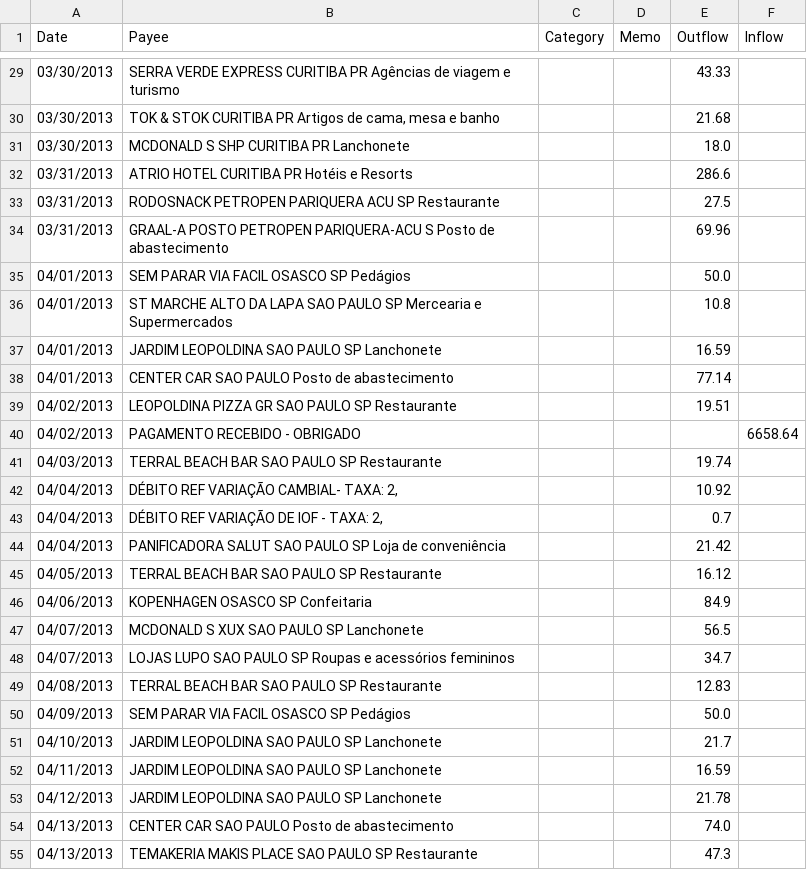
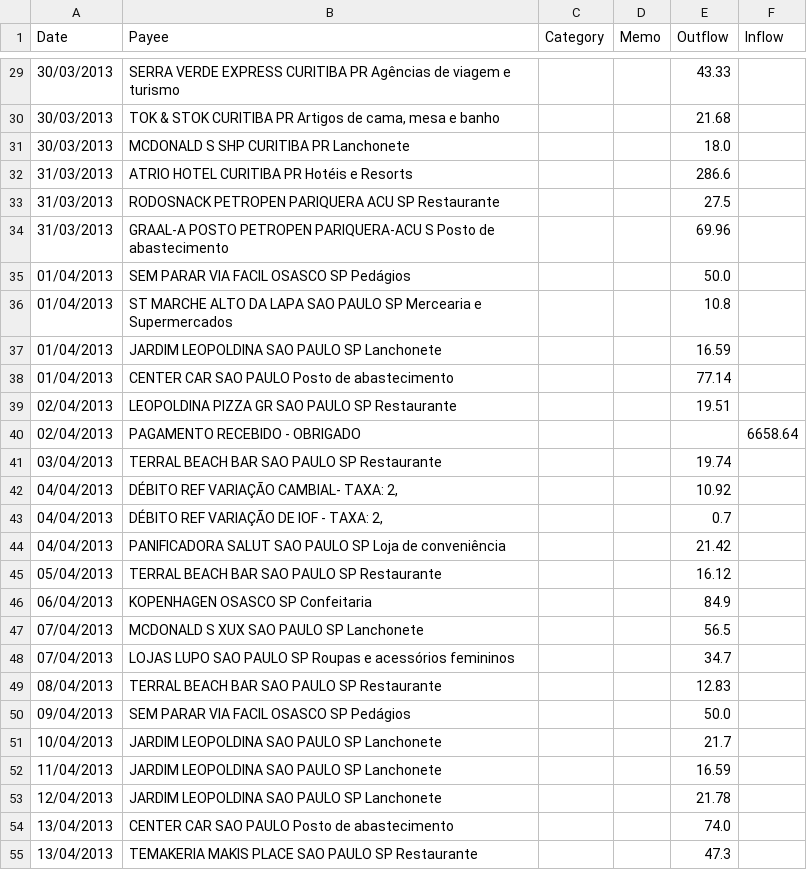
Before and after one commit to akirayamamoto/amexcleaner, a CSV file: AmexCleaner/output.csv, drawn as a sheet; only a part is shown, gaps mark what is left out; the diff covers the shown part only.

Commit message:
Input and output date format

```diff
--- a/AmexCleaner/output.csv
+++ b/AmexCleaner/output.csv
@@ -29,14 +29,14 @@ Date,Payee,Category,Memo,Outflow,Inflow
-03/30/2013,SERRA VERDE EXPRESS CURITIBA PR Agências de viagem e turismo,,,43.33,
-03/30/2013,"TOK & STOK CURITIBA PR Artigos de cama, mesa e banho",,,21.68,
-03/30/2013,MCDONALD S SHP CURITIBA PR Lanchonete,,,18.0,
-03/31/2013,ATRIO HOTEL CURITIBA PR Hotéis e Resorts,,,286.6,
-03/31/2013,RODOSNACK PETROPEN PARIQUERA ACU SP Restaurante,,,27.5,
-03/31/2013,GRAAL-A POSTO PETROPEN PARIQUERA-ACU S Posto de abastecimento,,,69.96,
-04/01/2013,SEM PARAR VIA FACIL OSASCO SP Pedágios,,,50.0,
-04/01/2013,ST MARCHE ALTO DA LAPA SAO PAULO SP Mercearia e Supermercados,,,10.8,
-04/01/2013,JARDIM LEOPOLDINA SAO PAULO SP Lanchonete,,,16.59,
-04/01/2013,CENTER CAR SAO PAULO Posto de abastecimento,,,77.14,
-04/02/2013,LEOPOLDINA PIZZA GR SAO PAULO SP Restaurante,,,19.51,
-04/02/2013,PAGAMENTO RECEBIDO - OBRIGADO,,,,6658.64
-04/03/2013,TERRAL BEACH BAR SAO PAULO SP Restaurante,,,19.74,
+30/03/2013,SERRA VERDE EXPRESS CURITIBA PR Agências de viagem e turismo,,,43.33,
+30/03/2013,"TOK & STOK CURITIBA PR Artigos de cama, mesa e banho",,,21.68,
+30/03/2013,MCDONALD S SHP CURITIBA PR Lanchonete,,,18.0,
+31/03/2013,ATRIO HOTEL CURITIBA PR Hotéis e Resorts,,,286.6,
+31/03/2013,RODOSNACK PETROPEN PARIQUERA ACU SP Restaurante,,,27.5,
+31/03/2013,GRAAL-A POSTO PETROPEN PARIQUERA-ACU S Posto de abastecimento,,,69.96,
+01/04/2013,SEM PARAR VIA FACIL OSASCO SP Pedágios,,,50.0,
+01/04/2013,ST MARCHE ALTO DA LAPA SAO PAULO SP Mercearia e Supermercados,,,10.8,
+01/04/2013,JARDIM LEOPOLDINA SAO PAULO SP Lanchonete,,,16.59,
+01/04/2013,CENTER CAR SAO PAULO Posto de abastecimento,,,77.14,
+02/04/2013,LEOPOLDINA PIZZA GR SAO PAULO SP Restaurante,,,19.51,
+02/04/2013,PAGAMENTO RECEBIDO - OBRIGADO,,,,6658.64
+03/04/2013,TERRAL BEACH BAR SAO PAULO SP Restaurante,,,19.74,
 04/04/2013,"DÉBITO REF VARIAÇÃO CAMBIAL- TAXA: 2,",,,10.92,
@@ -44,12 +44,12 @@ Date,Payee,Category,Memo,Outflow,Inflow
 04/04/2013,PANIFICADORA SALUT SAO PAULO SP Loja de conveniência,,,21.42,
-04/05/2013,TERRAL BEACH BAR SAO PAULO SP Restaurante,,,16.12,
-04/06/2013,KOPENHAGEN OSASCO SP Confeitaria,,,84.9,
-04/07/2013,MCDONALD S XUX SAO PAULO SP Lanchonete,,,56.5,
-04/07/2013,LOJAS LUPO SAO PAULO SP Roupas e acessórios femininos,,,34.7,
-04/08/2013,TERRAL BEACH BAR SAO PAULO SP Restaurante,,,12.83,
-04/09/2013,SEM PARAR VIA FACIL OSASCO SP Pedágios,,,50.0,
-04/10/2013,JARDIM LEOPOLDINA SAO PAULO SP Lanchonete,,,21.7,
-04/11/2013,JARDIM LEOPOLDINA SAO PAULO SP Lanchonete,,,16.59,
-04/12/2013,JARDIM LEOPOLDINA SAO PAULO SP Lanchonete,,,21.78,
-04/13/2013,CENTER CAR SAO PAULO Posto de abastecimento,,,74.0,
-04/13/2013,TEMAKERIA MAKIS PLACE SAO PAULO SP Restaurante,,,47.3,
+05/04/2013,TERRAL BEACH BAR SAO PAULO SP Restaurante,,,16.12,
+06/04/2013,KOPENHAGEN OSASCO SP Confeitaria,,,84.9,
+07/04/2013,MCDONALD S XUX SAO PAULO SP Lanchonete,,,56.5,
+07/04/2013,LOJAS LUPO SAO PAULO SP Roupas e acessórios femininos,,,34.7,
+08/04/2013,TERRAL BEACH BAR SAO PAULO SP Restaurante,,,12.83,
+09/04/2013,SEM PARAR VIA FACIL OSASCO SP Pedágios,,,50.0,
+10/04/2013,JARDIM LEOPOLDINA SAO PAULO SP Lanchonete,,,21.7,
+11/04/2013,JARDIM LEOPOLDINA SAO PAULO SP Lanchonete,,,16.59,
+12/04/2013,JARDIM LEOPOLDINA SAO PAULO SP Lanchonete,,,21.78,
+13/04/2013,CENTER CAR SAO PAULO Posto de abastecimento,,,74.0,
+13/04/2013,TEMAKERIA MAKIS PLACE SAO PAULO SP Restaurante,,,47.3,
```
Also changed, not shown: 2 added rows and 33 edited cells elsewhere in this file, AmexCleaner/input.csv, 1 other file.
